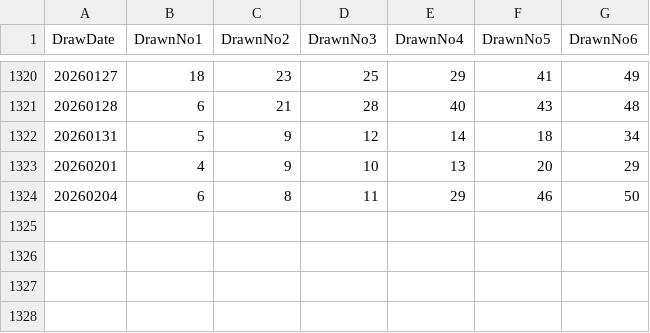
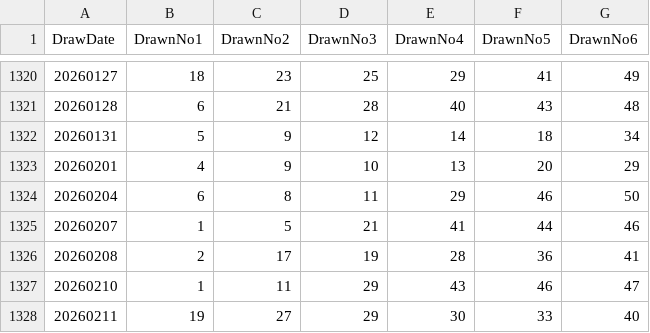
Before and after one commit to rouze-d/Malaysia-Lottery-Prediction, a CSV file: star_6-50.csv, drawn as a sheet; only a part is shown, gaps mark what is left out; the diff names each change by its address in the sheet, - before the commit and + after, or states it on an @@ line.

Commit message:
Add new lottery draw dates and numbers

```diff
--- a/star_6-50.csv
+++ b/star_6-50.csv
+row 1325: 20260207 | 1 | 5 | 21 | 41 | 44 | 46
+row 1326: 20260208 | 2 | 17 | 19 | 28 | 36 | 41
+row 1327: 20260210 | 1 | 11 | 29 | 43 | 46 | 47
+row 1328: 20260211 | 19 | 27 | 29 | 30 | 33 | 40
```
